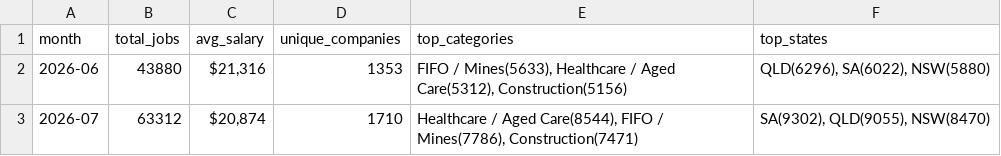
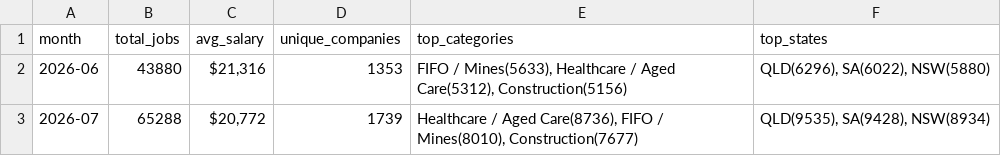
Before and after one commit to picaaart/Seekscrapper, a CSV file: data/monthly_trends.csv, drawn as a sheet.

```diff
--- a/data/monthly_trends.csv
+++ b/data/monthly_trends.csv
@@ -2,2 +2,2 @@ month,total_jobs,avg_salary,unique_companies,top_categories,top_states
 2026-06,43880,"$21,316",1353,"FIFO / Mines(5633), Healthcare / Aged Care(5312), Construction(5156)","QLD(6296), SA(6022), NSW(5880)"
-2026-07,63312,"$20,874",1710,"Healthcare / Aged Care(8544), FIFO / Mines(7786), Construction(7471)","SA(9302), QLD(9055), NSW(8470)"
+2026-07,65288,"$20,772",1739,"Healthcare / Aged Care(8736), FIFO / Mines(8010), Construction(7677)","QLD(9535), SA(9428), NSW(8934)"
```
Also changed, not shown: data/category_stats.csv, 5 other files.
